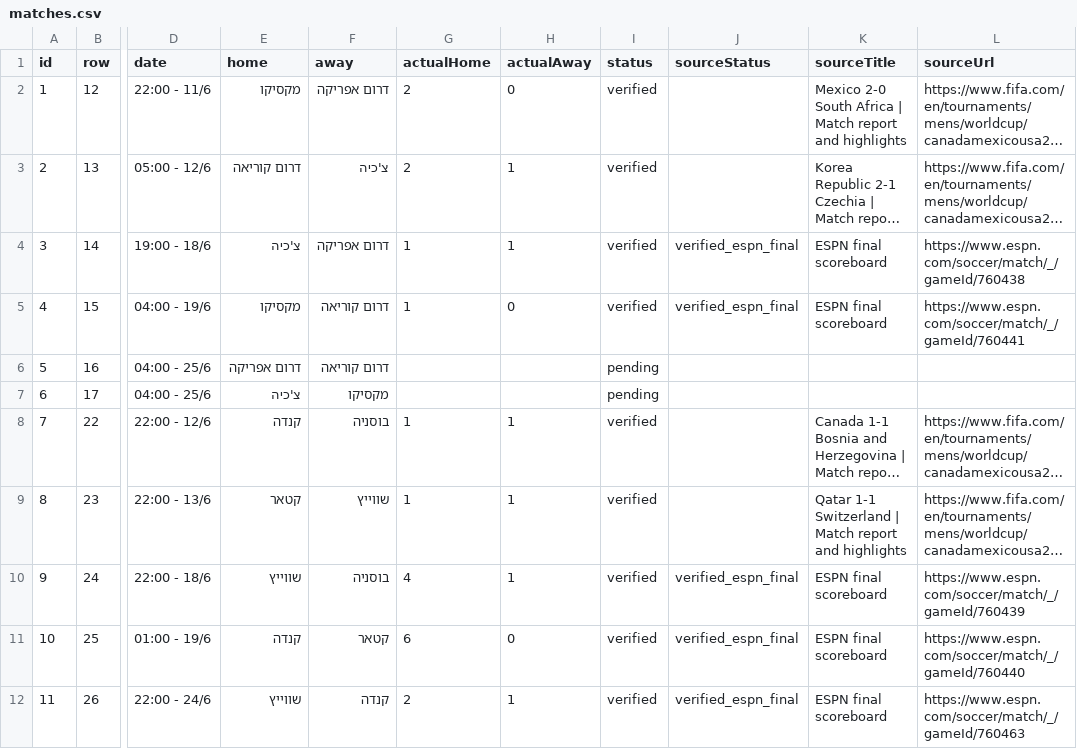
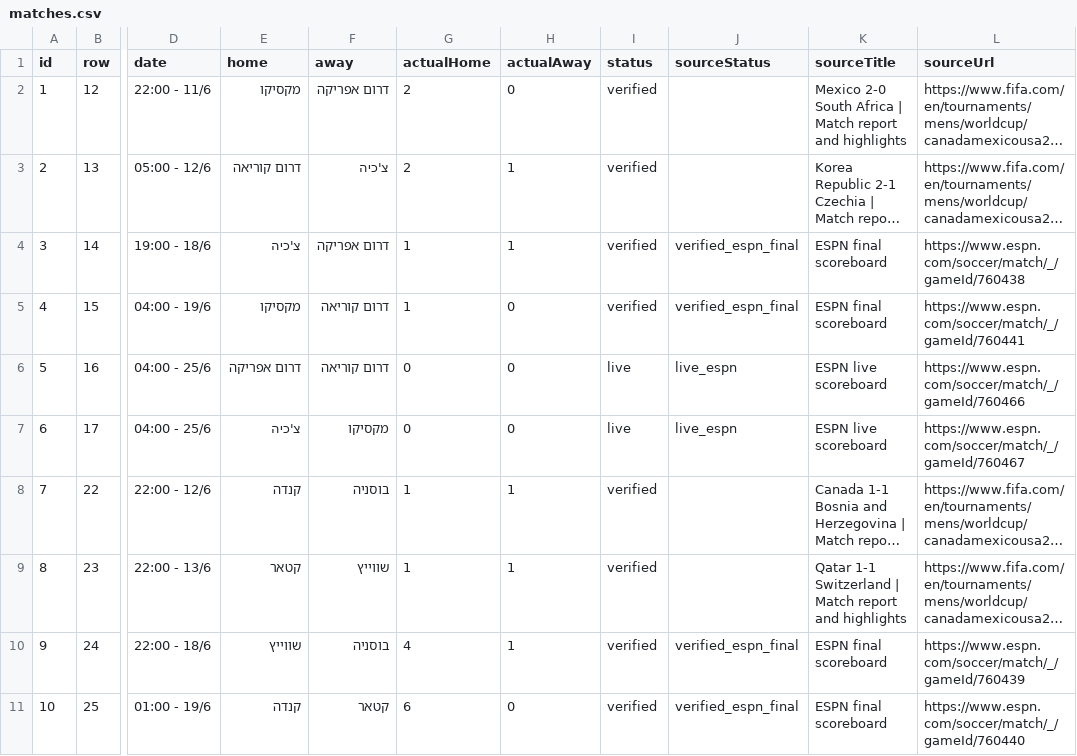
Before and after one commit to efikatash/worldcup-dashboard-2026, a CSV file: matches.csv, drawn as a sheet; only a part is shown, gaps mark what is left out; the shorter side is filled out with more unchanged rows; long unchanged cells end in …; the diff names each change by its address in the sheet, - before the commit and + after, or states it on an @@ line.

```diff
--- a/matches.csv
+++ b/matches.csv
-G6:G7 (actualHome): (empty)
+G6:G7 (actualHome): 0
-H6:H7 (actualAway): (empty)
+H6:H7 (actualAway): 0
-I6:I7 (status): pending
+I6:I7 (status): live
-J6:J7 (sourceStatus): (empty)
+J6:J7 (sourceStatus): live_espn
-K6:K7 (sourceTitle): (empty)
+K6:K7 (sourceTitle): ESPN live scoreboard
-L6 (sourceUrl): (empty)
+L6 (sourceUrl): https://www.espn.com/soccer/match/_/gameId/760466
-L7 (sourceUrl): (empty)
+L7 (sourceUrl): https://www.espn.com/soccer/match/_/gameId/760467
```
Also changed, not shown: efi_katash_audit.csv, espn_live_debug.csv, 5 other files.
